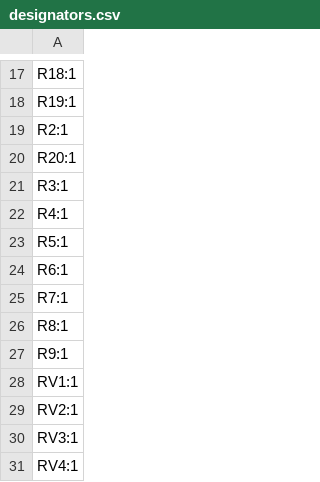
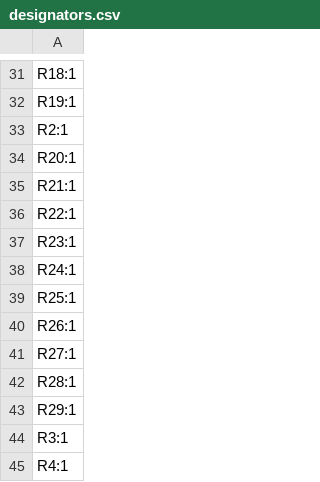
Before and after one commit to bread-modular/bread-modular, a CSV file: modules/imix/production/designators.csv, drawn as a sheet; only a part is shown, gaps mark what is left out; the shorter side is filled out with more unchanged rows; the diff covers the shown part only.

```diff
--- a/modules/imix/production/designators.csv
+++ b/modules/imix/production/designators.csv
@@ -20,2 +34,11 @@ R2:1
 R20:1
+R21:1
+R22:1
+R23:1
+R24:1
+R25:1
+R26:1
+R27:1
+R28:1
+R29:1
 R3:1
```
Also changed, not shown: 14 added rows elsewhere in this file, modules/imix/production/bom.csv, modules/imix/production/positions.csv, 6 other files.
